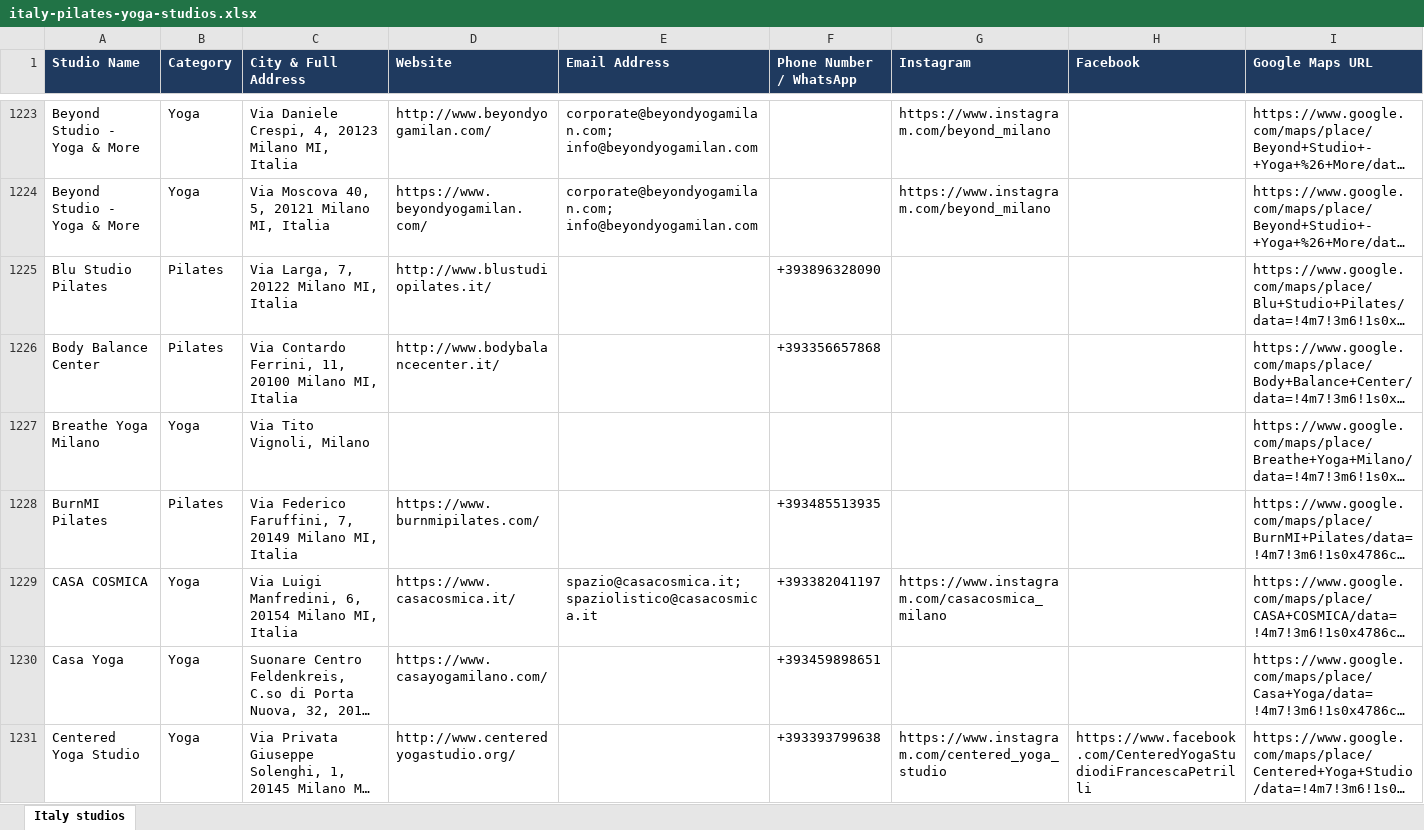
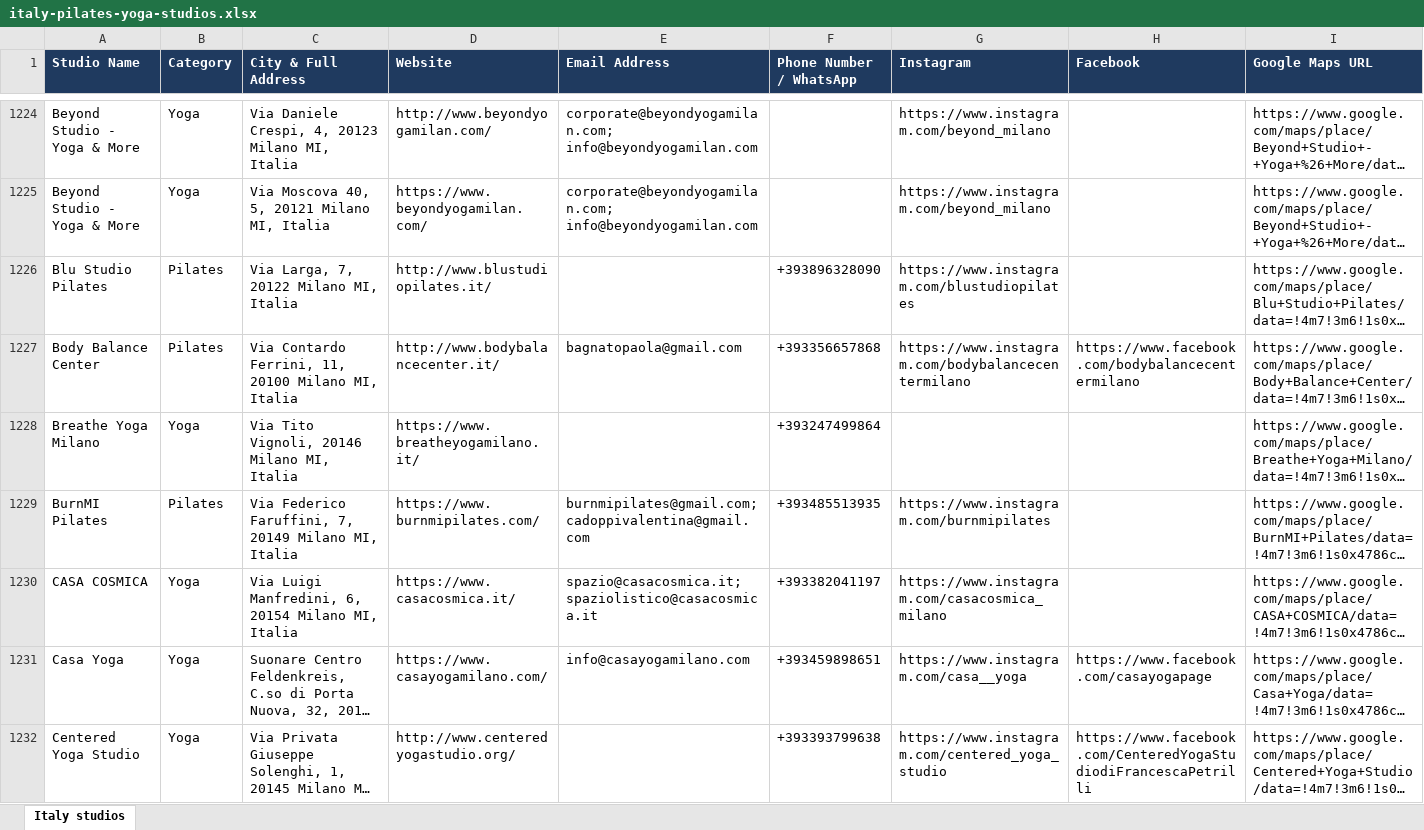
Before and after one commit to gsayesh/fl-italy-pilates-yoga-studios-database-2802232, an Excel workbook: italy-pilates-yoga-studios.xlsx, sheet Italy studios, drawn as a sheet; only a part is shown, gaps mark what is left out; long unchanged cells end in …; values as stored, in another font and other column widths than the file's, no borders; addresses are those after the commit; the diff covers the shown part only; the diff names each change by its address in the sheet, - before the commit and + after, or states it on an @@ line.

```diff
--- a/italy-pilates-yoga-studios.xlsx (sheet Italy studios)
+++ b/italy-pilates-yoga-studios.xlsx (sheet Italy studios)
-G1226 (Instagram): (empty)
+G1226 (Instagram): https://www.instagram.com/blustudiopilates
-E1227 (Email Address): (empty)
+E1227 (Email Address): bagnatopaola@gmail.com
-G1227 (Instagram): (empty)
+G1227 (Instagram): https://www.instagram.com/bodybalancecentermilano
-H1227 (Facebook): (empty)
+H1227 (Facebook): https://www.facebook.com/bodybalancecentermilano
-C1228 (City & Full Address): Via Tito Vignoli, Milano
+C1228 (City & Full Address): Via Tito Vignoli, 20146 Milano MI, Italia
-D1228 (Website): (empty)
+D1228 (Website): https://www.breatheyogamilano.it/
-F1228 (Phone Number / WhatsApp): (empty)
+F1228 (Phone Number / WhatsApp): +393247499864
-E1229 (Email Address): (empty)
+E1229 (Email Address): burnmipilates@gmail.com; cadoppivalentina@gmail.com
-G1229 (Instagram): (empty)
+G1229 (Instagram): https://www.instagram.com/burnmipilates
-E1231 (Email Address): (empty)
+E1231 (Email Address): info@casayogamilano.com
-G1231 (Instagram): (empty)
+G1231 (Instagram): https://www.instagram.com/casa__yoga
-H1231 (Facebook): (empty)
+H1231 (Facebook): https://www.facebook.com/casayogapage
```
Also changed, not shown: 29 added rows, 43 removed rows and 1165 edited cells elsewhere in this sheet, 1 other file.
